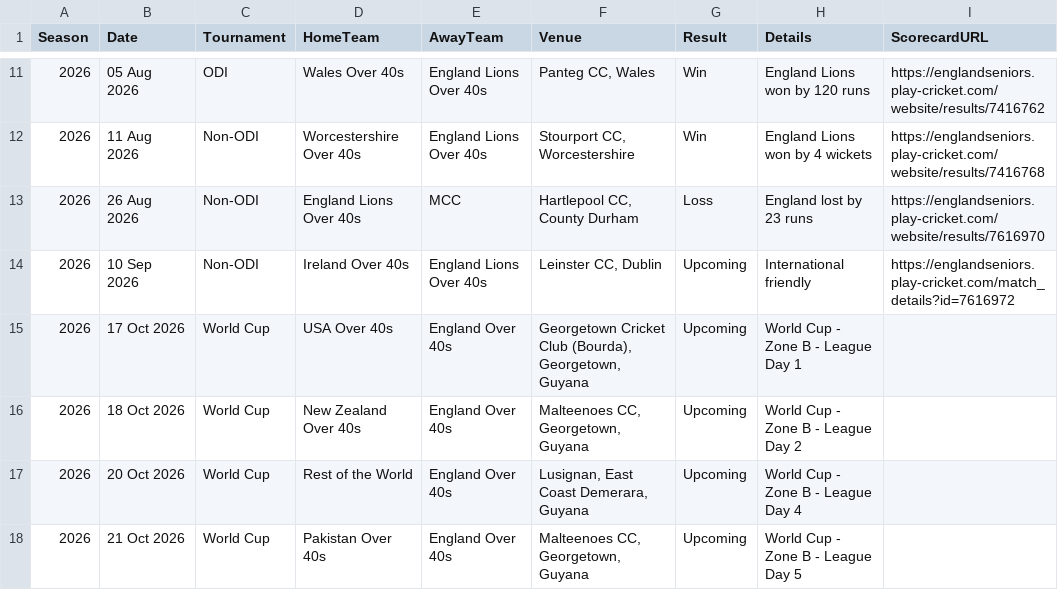
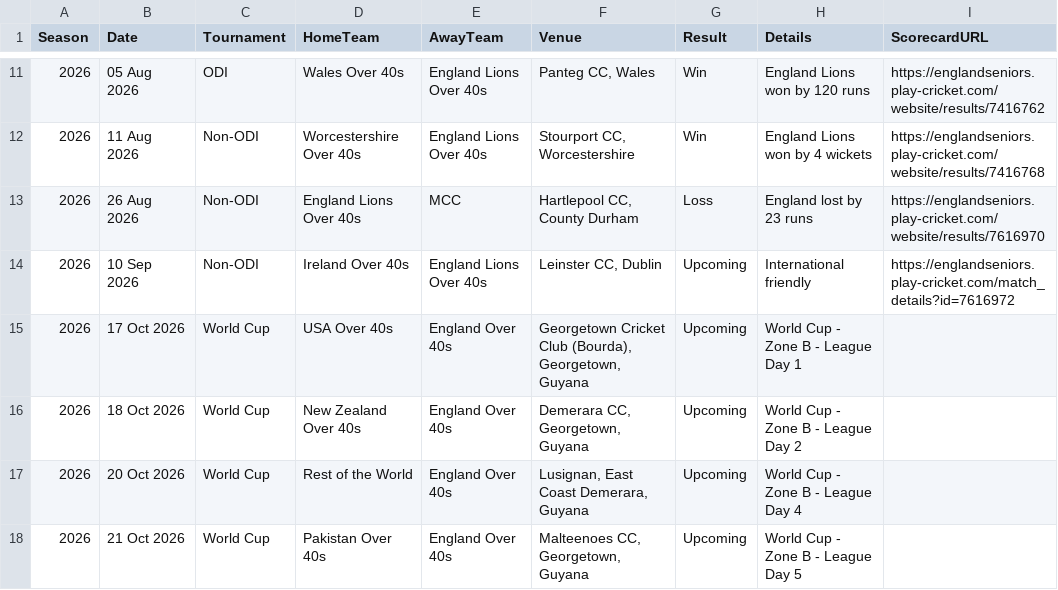
Before and after one commit to Eng40sCricket/eng40s-website, a CSV file: assets/data/matches.csv, drawn as a sheet; only a part is shown, gaps mark what is left out; the diff names each change by its address in the sheet, - before the commit and + after, or states it on an @@ line.

Commit message:
Match admin: update fixture New Zealand Over 40s v England Over 40s (18 Oct 2026)

```diff
--- a/assets/data/matches.csv
+++ b/assets/data/matches.csv
-F16 (Venue): Malteenoes CC, Georgetown, Guyana
+F16 (Venue): Demerara CC, Georgetown, Guyana
```
